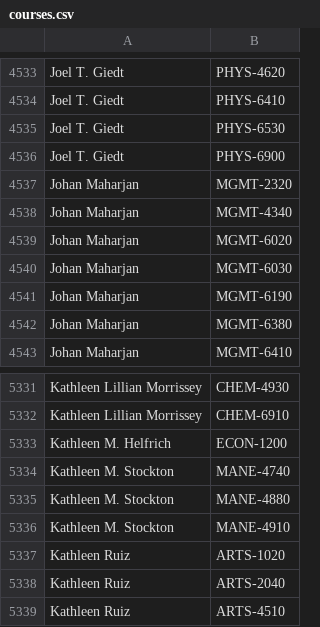
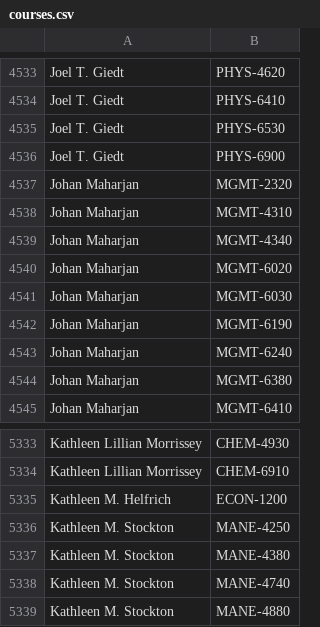
Before and after one commit to quatalog/data, a CSV file: courses.csv, drawn as a sheet; only a part is shown, gaps mark what is left out; the shorter side is filled out with more unchanged rows.

Commit message:
Mon Feb 23 16:01:34 UTC 2026

```diff
--- a/courses.csv
+++ b/courses.csv
@@ -4537,2 +4537,3 @@
 "Johan Maharjan","MGMT-2320"
+"Johan Maharjan","MGMT-4310"
 "Johan Maharjan","MGMT-4340"
@@ -4541,2 +4542,3 @@
 "Johan Maharjan","MGMT-6190"
+"Johan Maharjan","MGMT-6240"
 "Johan Maharjan","MGMT-6380"
@@ -5333,2 +5335,4 @@
 "Kathleen M. Helfrich","ECON-1200"
+"Kathleen M. Stockton","MANE-4250"
+"Kathleen M. Stockton","MANE-4380"
 "Kathleen M. Stockton","MANE-4740"
```
